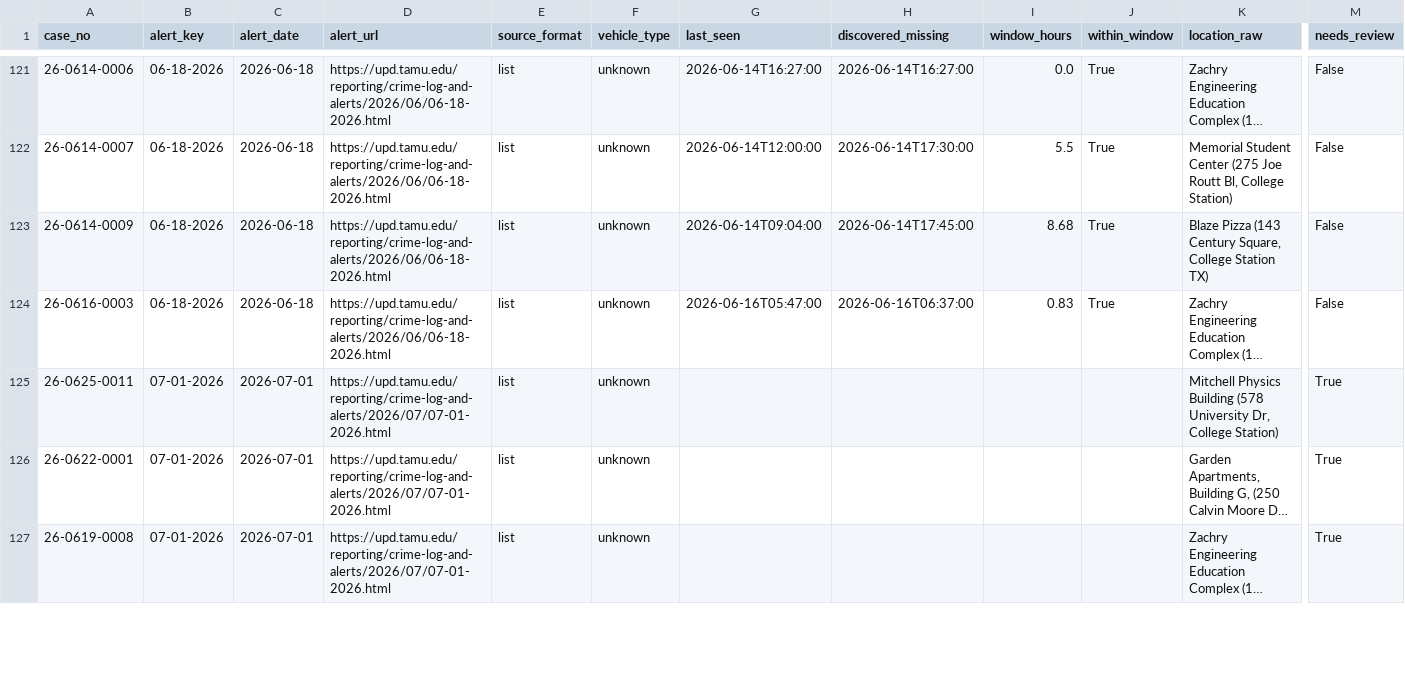
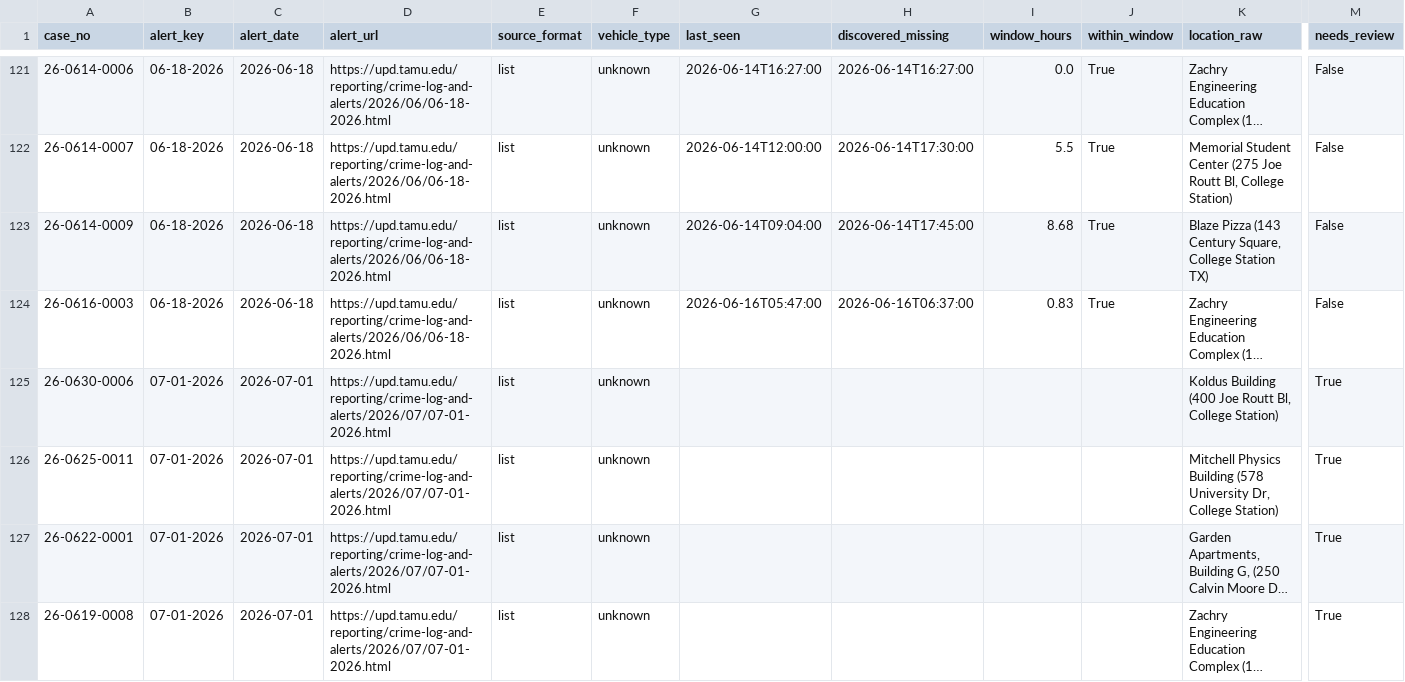
Before and after one commit to Prat-yush/tamu-bike-theft-tracker, a CSV file: pipeline/incidents_merged.csv, drawn as a sheet; only a part is shown, gaps mark what is left out; long unchanged cells end in …; rows hold the shown columns only; the diff covers the shown part only; the diff names each change by its address in the sheet, - before the commit and + after, or states it on an @@ line.

```diff
--- a/pipeline/incidents_merged.csv
+++ b/pipeline/incidents_merged.csv
+row 125: 26-0630-0006 | 07-01-2026 | 2026-07-01 | https://upd.tamu.edu/reporting/crime-log-and-alerts/2026/07/07-01-2026.html | list | unknown |  |  |  |  | Koldus Building (400 Joe Routt Bl, College Station) | True
```
Also changed, not shown: 2 added rows and 3 removed rows elsewhere in this file, pipeline/clery_incidents.csv, pipeline/incidents_zoned.csv, 1 other file.
